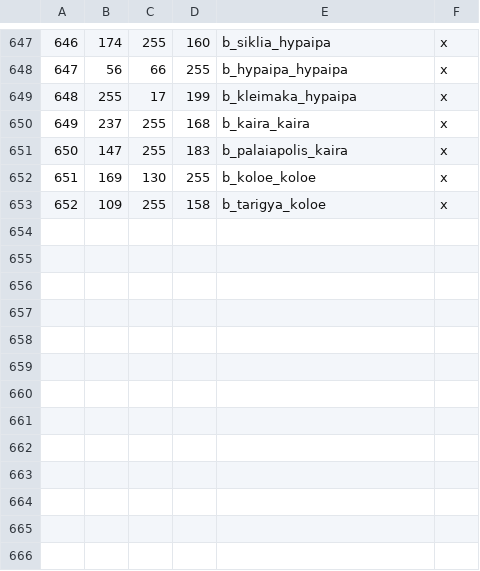
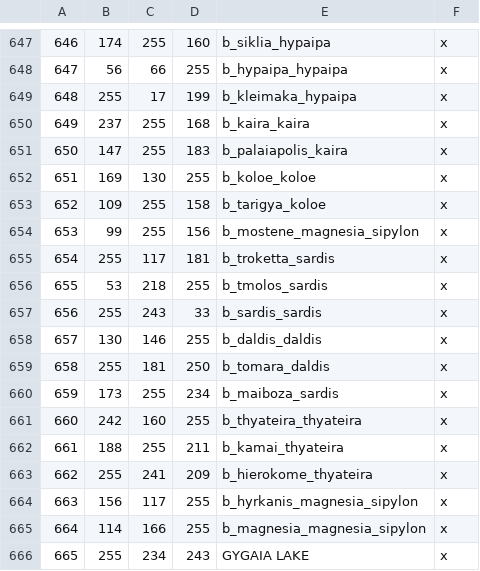
Before and after one commit to rickinator9/ApotheosisTheHellenisticAge, a CSV file: map_data/definition.csv, drawn as a sheet; only a part is shown, gaps mark what is left out; the diff names each change by its address in the sheet, - before the commit and + after, or states it on an @@ line.

Commit message:
Added duchy at Sardis.

```diff
--- a/map_data/definition.csv
+++ b/map_data/definition.csv
+row 654: 653 | 99 | 255 | 156 | b_mostene_magnesia_sipylon | x
+row 655: 654 | 255 | 117 | 181 | b_troketta_sardis | x
+row 656: 655 | 53 | 218 | 255 | b_tmolos_sardis | x
+row 657: 656 | 255 | 243 | 33 | b_sardis_sardis | x
+row 658: 657 | 130 | 146 | 255 | b_daldis_daldis | x
+row 659: 658 | 255 | 181 | 250 | b_tomara_daldis | x
+row 660: 659 | 173 | 255 | 234 | b_maiboza_sardis | x
+row 661: 660 | 242 | 160 | 255 | b_thyateira_thyateira | x
+row 662: 661 | 188 | 255 | 211 | b_kamai_thyateira | x
+row 663: 662 | 255 | 241 | 209 | b_hierokome_thyateira | x
+row 664: 663 | 156 | 117 | 255 | b_hyrkanis_magnesia_sipylon | x
+row 665: 664 | 114 | 166 | 255 | b_magnesia_magnesia_sipylon | x
+row 666: 665 | 255 | 234 | 243 | GYGAIA LAKE | x
```
Also changed, not shown: 12 other files.
